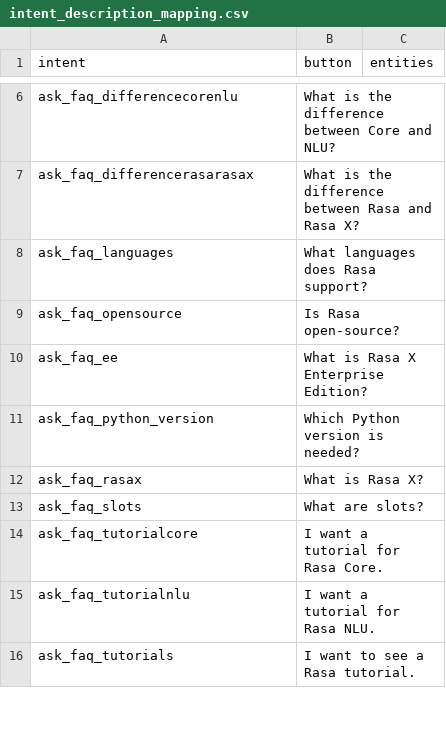
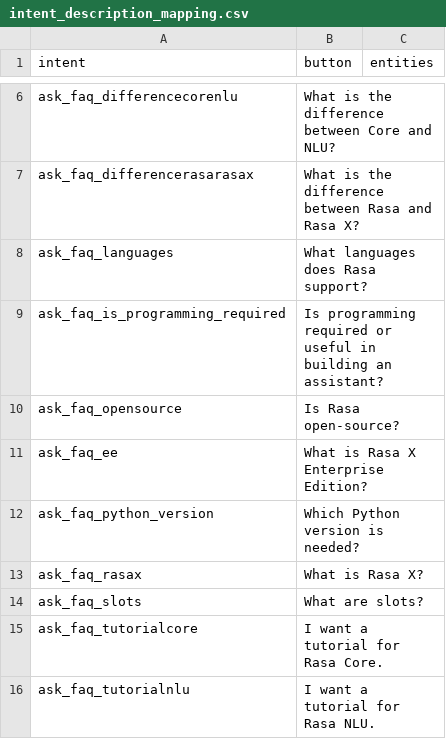
Before and after one commit to hamzaziizzz/rasa-demo, a CSV file: demo/intent_description_mapping.csv, drawn as a sheet; only a part is shown, gaps mark what is left out; the shorter side is filled out with more unchanged rows.

Commit message:
Manually add everything needed for new intent ask_faq_is_programming_required

```diff
--- a/demo/intent_description_mapping.csv
+++ b/demo/intent_description_mapping.csv
@@ -8,2 +8,3 @@ ask_faq_differencerasarasax,What is the difference between Rasa and Rasa X?
 ask_faq_languages,What languages does Rasa support?,
+ask_faq_is_programming_required,Is programming required or useful in building an assistant?
 ask_faq_opensource,Is Rasa open-source?,
```
Also changed, not shown: 6 other files.
